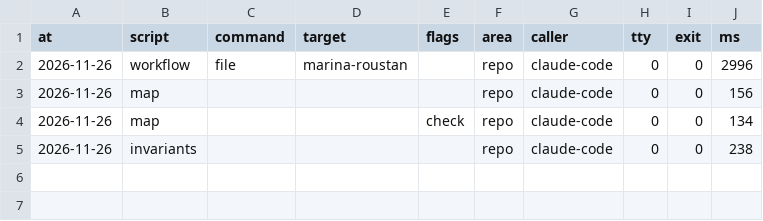
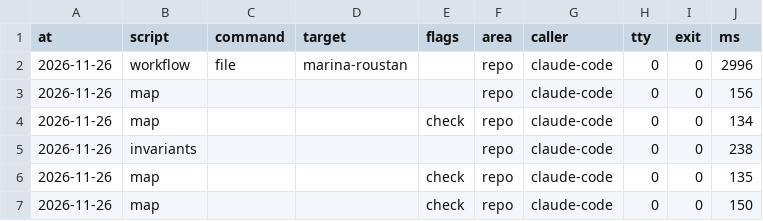
Before and after one commit to xfontr/joinery, a CSV file: data/telemetry/scripts/feature--repo--529-learn-from-diaries.csv, drawn as a sheet; the diff names each change by its address in the sheet, - before the commit and + after, or states it on an @@ line.

```diff
--- a/data/telemetry/scripts/feature--repo--529-learn-from-diaries.csv
+++ b/data/telemetry/scripts/feature--repo--529-learn-from-diaries.csv
+row 6: 2026-11-26 | map |  |  | check | repo | claude-code | 0 | 0 | 135
+row 7: 2026-11-26 | map |  |  | check | repo | claude-code | 0 | 0 | 150
```
Also changed, not shown: 7 other files.
